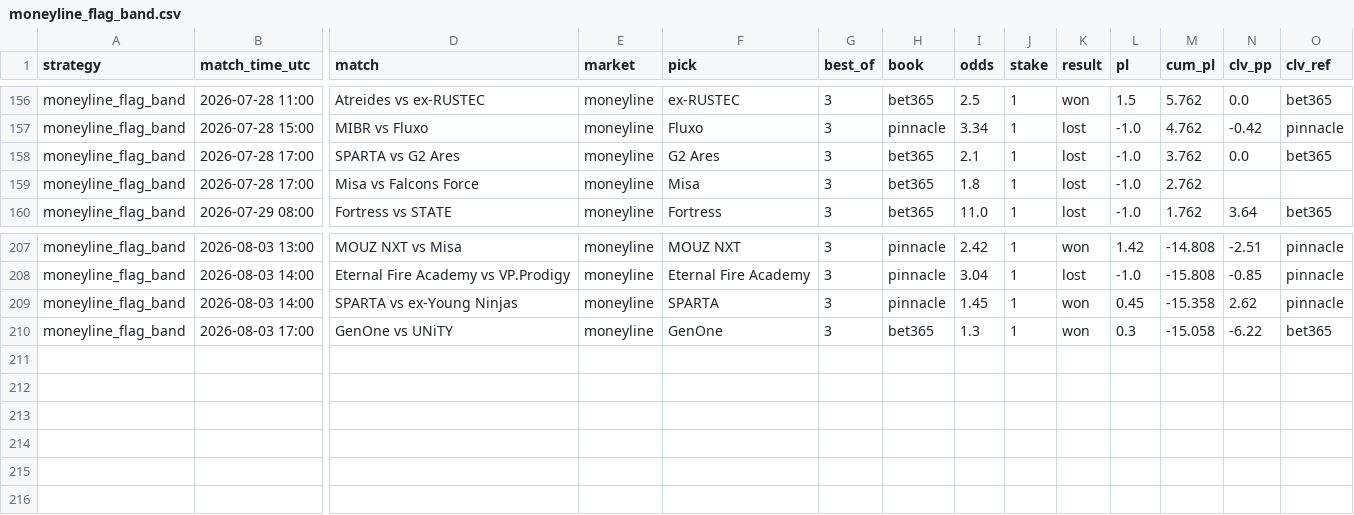
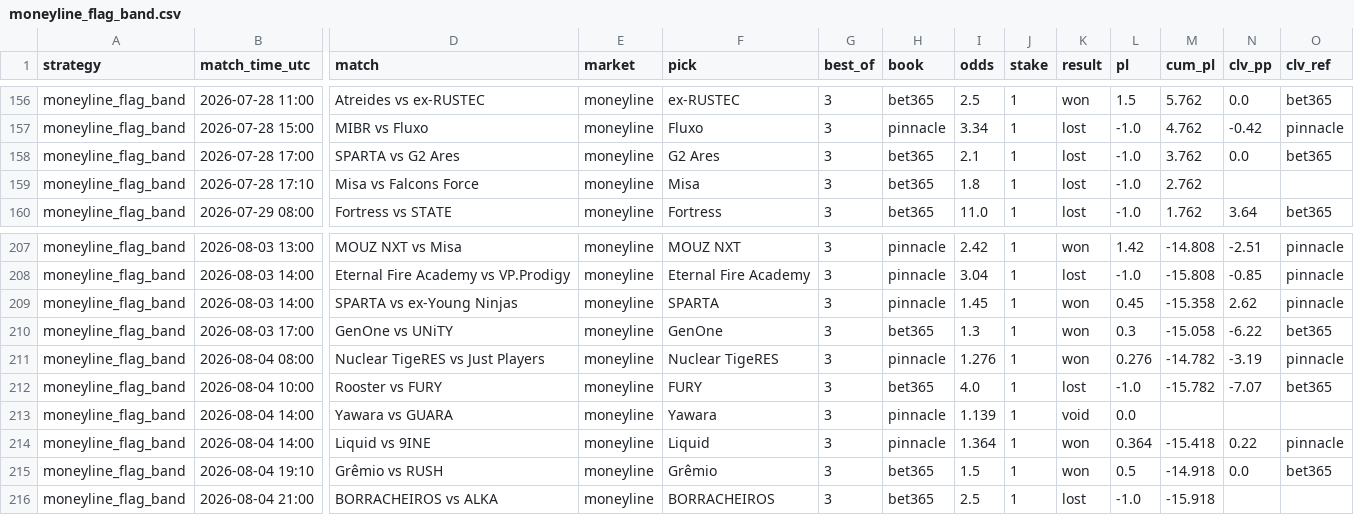
Before and after one commit to hyprcs/cs2hub, a CSV file: strategies/data/moneyline_flag_band.csv, drawn as a sheet; only a part is shown, gaps mark what is left out; rows hold the shown columns only; the diff names each change by its address in the sheet, - before the commit and + after, or states it on an @@ line.

```diff
--- a/strategies/data/moneyline_flag_band.csv
+++ b/strategies/data/moneyline_flag_band.csv
-B159 (match_time_utc): 2026-07-28 17:00
+B159 (match_time_utc): 2026-07-28 17:10
+row 211: moneyline_flag_band | 2026-08-04 08:00 | Nuclear TigeRES vs Just Players | moneyline | Nuclear TigeRES | 3 | pinnacle | 1.276 | 1 | won | 0.276 | -14.782 | -3.19 | pinnacle
+row 212: moneyline_flag_band | 2026-08-04 10:00 | Rooster vs FURY | moneyline | FURY | 3 | bet365 | 4.0 | 1 | lost | -1.0 | -15.782 | -7.07 | bet365
+row 213: moneyline_flag_band | 2026-08-04 14:00 | Yawara vs GUARA | moneyline | Yawara | 3 | pinnacle | 1.139 | 1 | void | 0.0
+row 214: moneyline_flag_band | 2026-08-04 14:00 | Liquid vs 9INE | moneyline | Liquid | 3 | pinnacle | 1.364 | 1 | won | 0.364 | -15.418 | 0.22 | pinnacle
+row 215: moneyline_flag_band | 2026-08-04 19:10 | Grêmio vs RUSH | moneyline | Grêmio | 3 | bet365 | 1.5 | 1 | won | 0.5 | -14.918 | 0.0 | bet365
+row 216: moneyline_flag_band | 2026-08-04 21:00 | BORRACHEIROS vs ALKA | moneyline | BORRACHEIROS | 3 | bet365 | 2.5 | 1 | lost | -1.0 | -15.918
```
Also changed, not shown: strategies/data/all.csv, strategies/data/bo3_dog_plus_1_5_tp_v0.csv, 10 other files.
